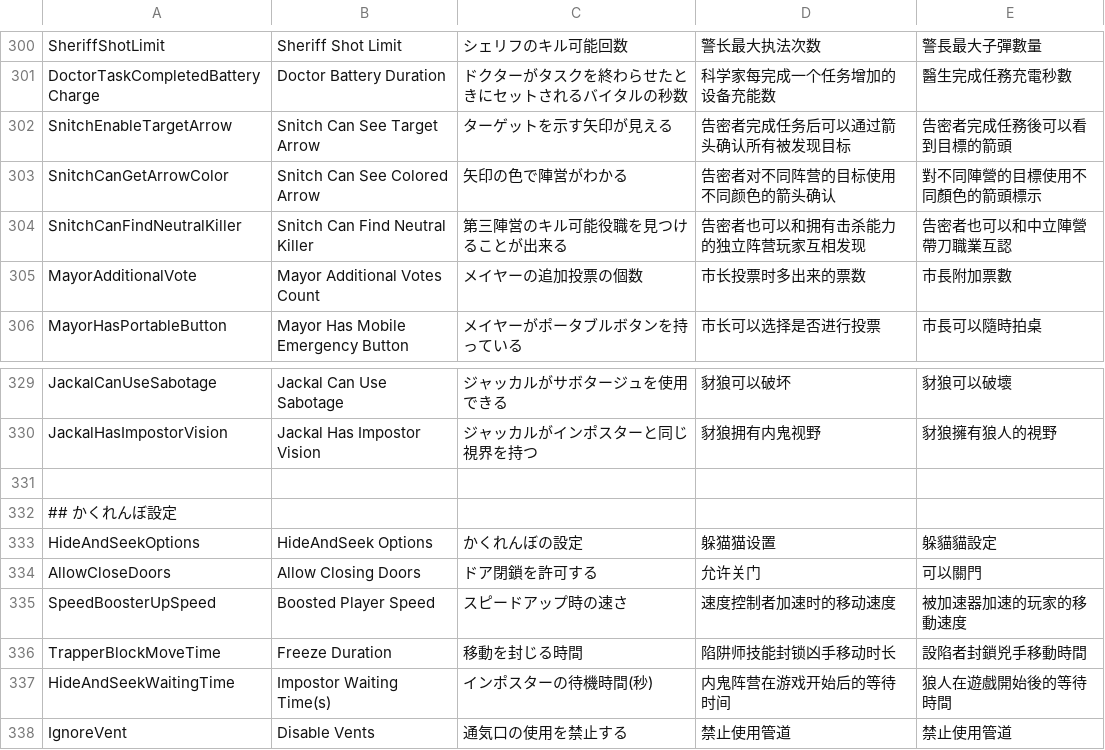
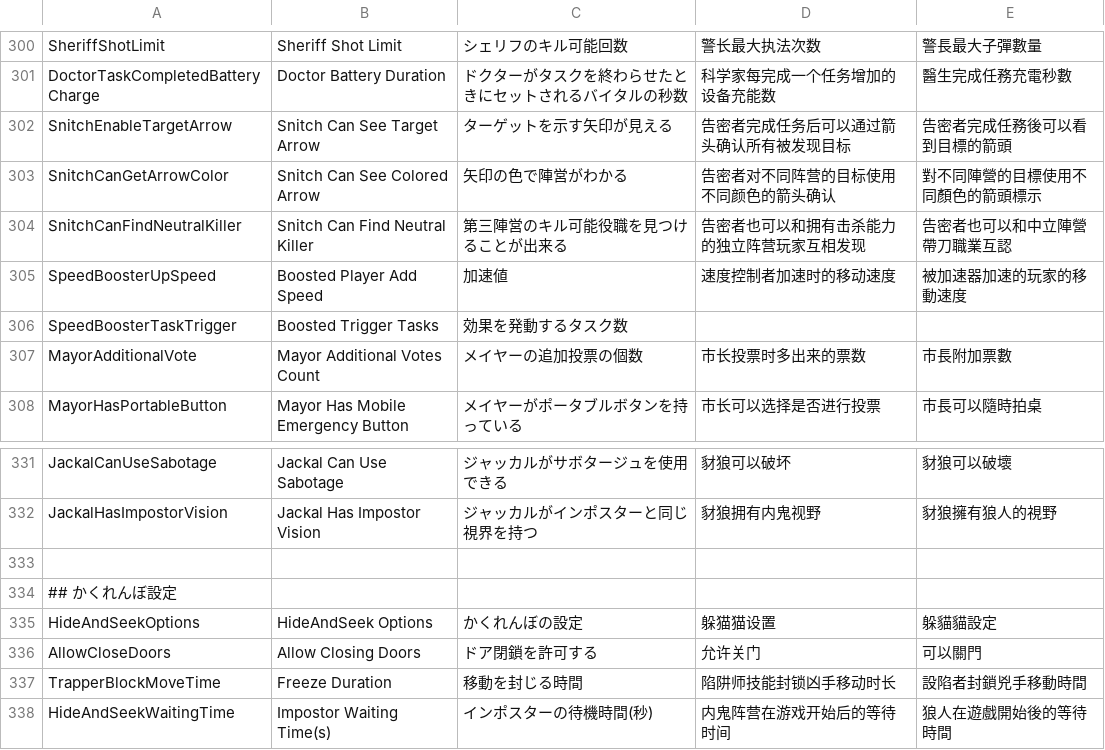
Before and after one commit to tukasa0001/TownOfHost, a CSV file: Resources/string.csv, drawn as a sheet; only a part is shown, gaps mark what is left out; the shorter side is filled out with more unchanged rows.

```diff
--- a/Resources/string.csv
+++ b/Resources/string.csv
@@ -304,2 +304,4 @@ SnitchCanGetArrowColor,Snitch Can See Colored Arrow,矢印の色で陣営がわ
 SnitchCanFindNeutralKiller,Snitch Can Find Neutral Killer,第三陣営のキル可能役職を見つけることが出来る,告密者也可以和拥有击杀能力的独立阵营玩家互相发现,告密者也可以和中立陣營帶刀職業互認
+SpeedBoosterUpSpeed,Boosted Player Add Speed,加速値,速度控制者加速时的移动速度,被加速器加速的玩家的移動速度
+SpeedBoosterTaskTrigger,Boosted Trigger Tasks,効果を発動するタスク数,,
 MayorAdditionalVote,Mayor Additional Votes Count,メイヤーの追加投票の個数,市长投票时多出来的票数,市長附加票數
@@ -334,3 +336,2 @@ HideAndSeekOptions,HideAndSeek Options,かくれんぼの設定,躲猫猫设置,
 AllowCloseDoors,Allow Closing Doors,ドア閉鎖を許可する,允许关门,可以關門
-SpeedBoosterUpSpeed,Boosted Player Speed,スピードアップ時の速さ,速度控制者加速时的移动速度,被加速器加速的玩家的移動速度
 TrapperBlockMoveTime,Freeze Duration,移動を封じる時間,陷阱师技能封锁凶手移动时长,設陷者封鎖兇手移動時間
```
Also changed, not shown: 2 other files.
